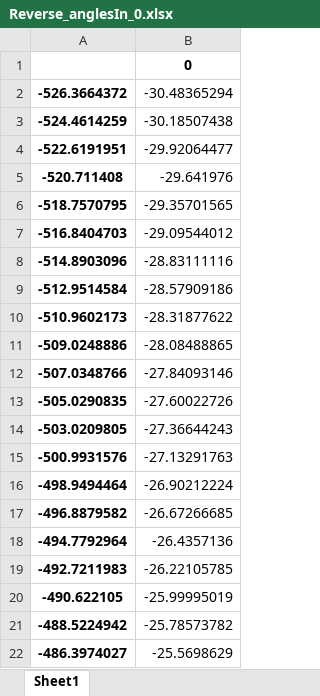
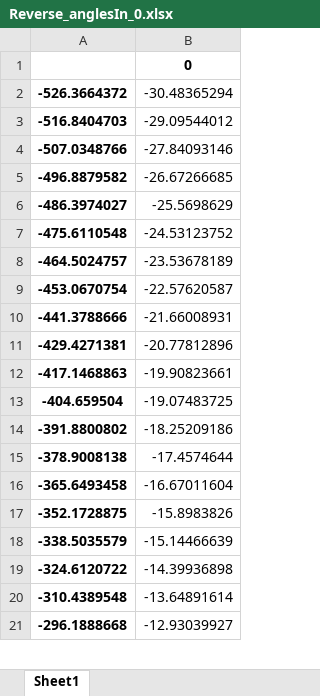
Before and after one commit to mariapubillfont/RT, an Excel workbook: Reverse_anglesIn_0.xlsx, sheet Sheet1, drawn as a sheet; only a part is shown; the shorter side is filled out with more unchanged rows; values as stored, in another font and other column widths than the file's, no borders; the diff covers the shown part only; the diff names each change by its address in the sheet, - before the commit and + after, or states it on an @@ line.

```diff
--- a/Reverse_anglesIn_0.xlsx (sheet Sheet1)
+++ b/Reverse_anglesIn_0.xlsx (sheet Sheet1)
-row 3: -524.4614259 | -30.18507438
-row 4: -522.6191951 | -29.92064477
-row 5: -520.711408 | -29.641976
-row 6: -518.7570795 | -29.35701565
-row 8: -514.8903096 | -28.83111116
-row 9: -512.9514584 | -28.57909186
-row 10: -510.9602173 | -28.31877622
-row 11: -509.0248886 | -28.08488865
-row 13: -505.0290835 | -27.60022726
-row 14: -503.0209805 | -27.36644243
-row 15: -500.9931576 | -27.13291763
-row 16: -498.9494464 | -26.90212224
-row 18: -494.7792964 | -26.4357136
-row 19: -492.7211983 | -26.22105785
-row 20: -490.622105 | -25.99995019
-row 21: -488.5224942 | -25.78573782
```
Also changed, not shown: 288 removed rows elsewhere in this sheet, Phase_distribution_0.xlsx, Phase_distribution_60.xlsx, 16 other files.
